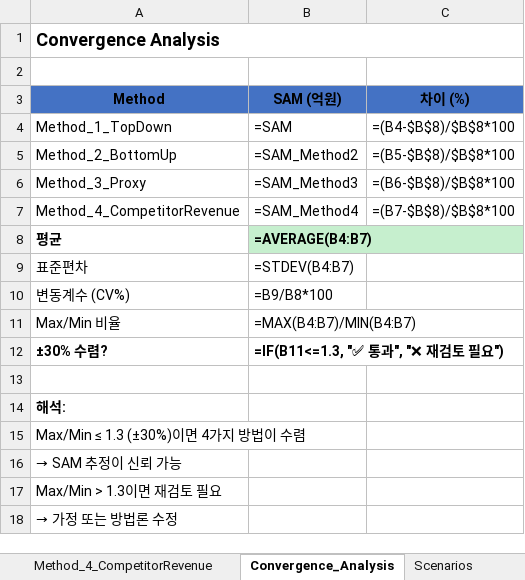
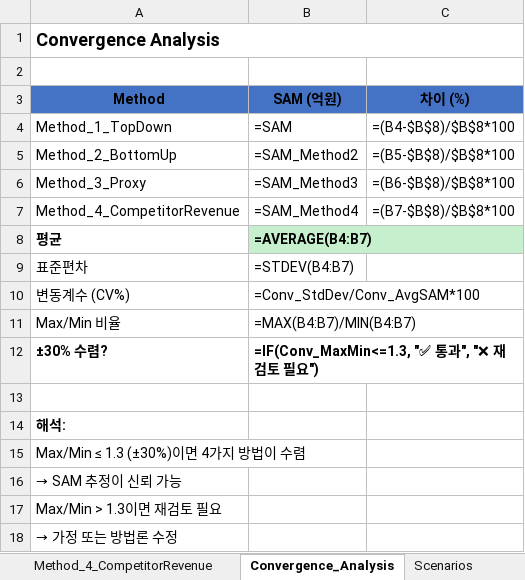
Before and after one commit to kangminlee-maker/umis, an Excel workbook: examples/excel/market_sizing_piano_subscription_example_20251104.xlsx, sheet Convergence_Analysis, drawn as a sheet; values as stored, in another font and other column widths than the file's, no borders; formulas without a stored value are shown as written; conditional formats not drawn; the diff names each change by its address in the sheet, - before the commit and + after, or states it on an @@ line.

```diff
--- a/examples/excel/market_sizing_piano_subscription_example_20251104.xlsx (sheet Convergence_Analysis)
+++ b/examples/excel/market_sizing_piano_subscription_example_20251104.xlsx (sheet Convergence_Analysis)
-B10 (SAM (억원)): =B9/B8*100
+B10 (SAM (억원)): =Conv_StdDev/Conv_AvgSAM*100
-B12 (SAM (억원)): =IF(B11<=1.3, "✅ 통과", "❌ 재검토 필요")
+B12 (SAM (억원)): =IF(Conv_MaxMin<=1.3, "✅ 통과", "❌ 재검토 필요")
```
Also changed, not shown: sheet Summary, sheet Validation_Log, examples/excel/financial_projection_CALCULATED_20251104.xlsx, examples/excel/financial_projection_korean_adult_education_example_20251104.xlsx, 7 other files.
